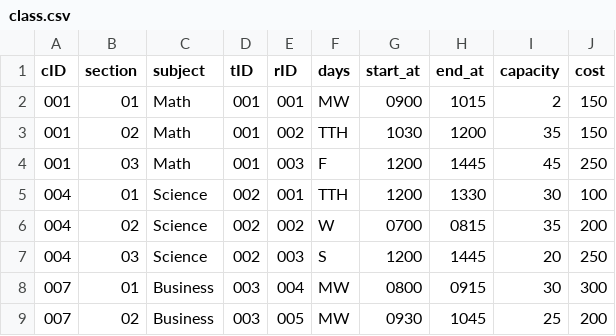
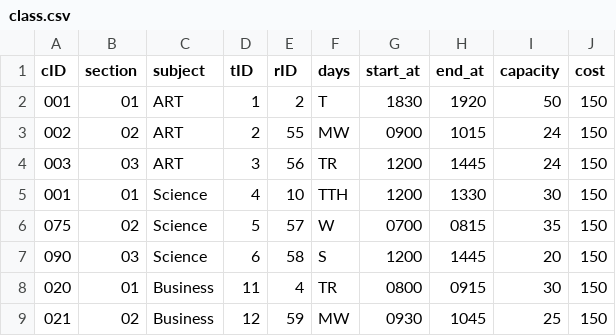
Before and after one commit to dereklopes/CollegeHero, a CSV file: data/class.csv, drawn as a sheet; only a part is shown; the diff covers the shown part only.

```diff
--- a/data/class.csv
+++ b/data/class.csv
@@ -1,9 +1,9 @@
 cID,section,subject,tID,rID,days,start_at,end_at,capacity,cost
-001,01,Math,001,001,MW,0900,1015,2,150
-001,02,Math,001,002,TTH,1030,1200,35,150
-001,03,Math,001,003,F,1200,1445,45,250
-004,01,Science,002,001,TTH,1200,1330,30,100
-004,02,Science,002,002,W,0700,0815,35,200
-004,03,Science,002,003,S,1200,1445,20,250
-007,01,Business,003,004,MW,0800,0915,30,300
-007,02,Business,003,005,MW,0930,1045,25,200
+001,01,ART,1,2,T,1830,1920,50,150
+002,02,ART,2,55,MW,0900,1015,24,150
+003,03,ART,3,56,TR,1200,1445,24,150
+001,01,Science,4,10,TTH,1200,1330,30,150
+075,02,Science,5,57,W,0700,0815,35,150
+090,03,Science,6,58,S,1200,1445,20,150
+020,01,Business,11,4,TR,0800,0915,30,150
+021,02,Business,12,59,MW,0930,1045,25,150
```
Also changed, not shown: 6 added rows and 4 edited cells elsewhere in this file, data/staff.csv, 2 other files.
